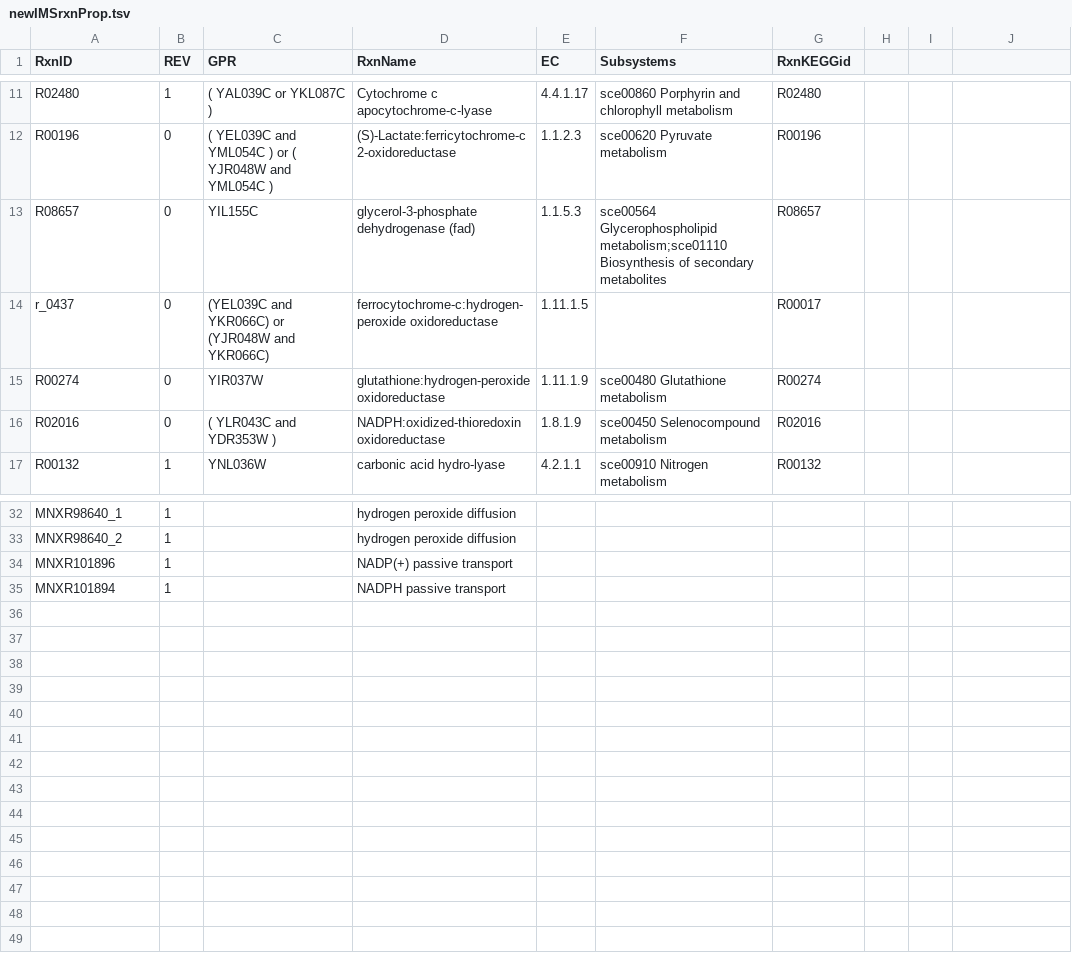
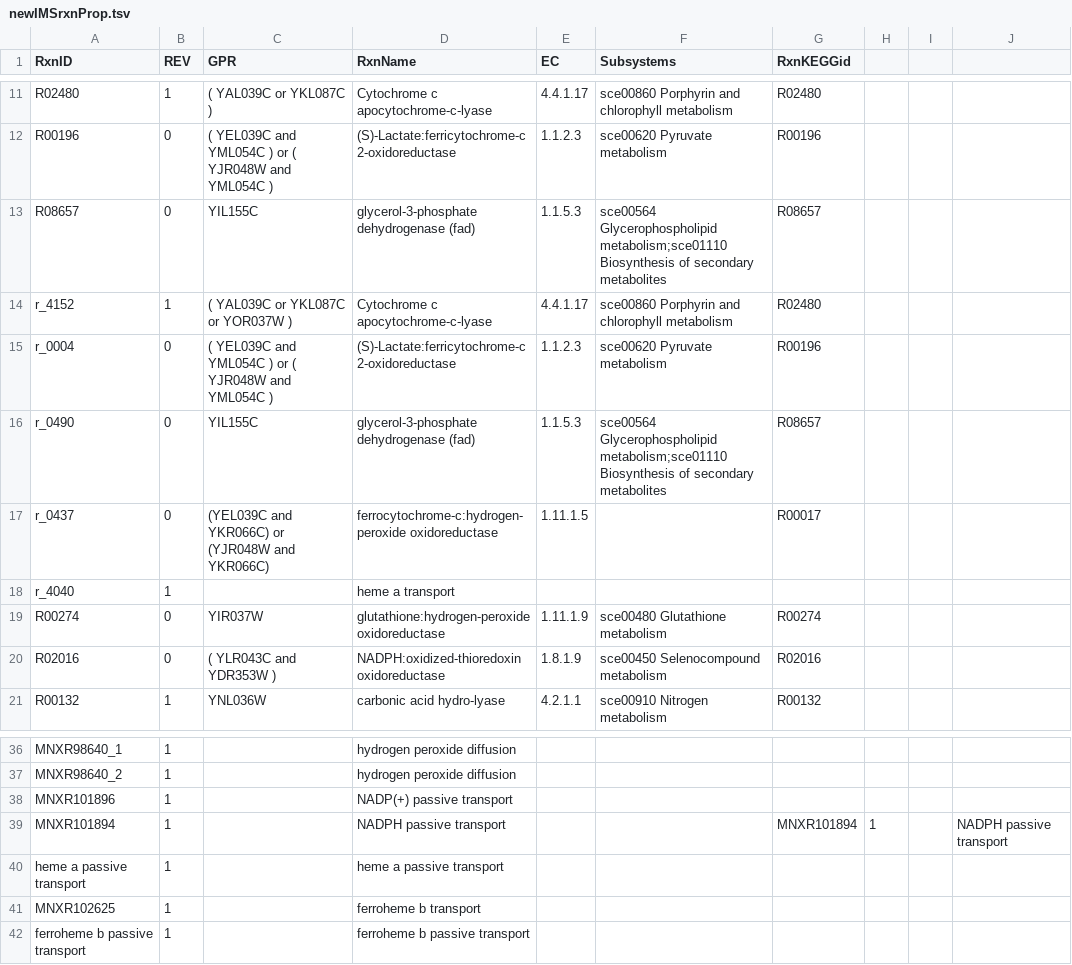
Before and after one commit to SysBioChalmers/mitoYeast-GEM, a TSV file: ComplementaryData/modelCuration/newIMSrxnProp.tsv, drawn as a sheet; only a part is shown, gaps mark what is left out.

```diff
--- a/ComplementaryData/modelCuration/newIMSrxnProp.tsv
+++ b/ComplementaryData/modelCuration/newIMSrxnProp.tsv
@@ -13,3 +13,7 @@ R00196	0	( YEL039C and YML054C ) or ( YJR048W and YML054C )	(S)-Lactate:ferricyt
 R08657	0	YIL155C	glycerol-3-phosphate dehydrogenase (fad)	1.1.5.3	"sce00564 Glycerophospholipid metabolism;sce01110 Biosynthesis of secondary metabolites"	R08657
+r_4152	1	( YAL039C or YKL087C or YOR037W )	Cytochrome c apocytochrome-c-lyase	4.4.1.17	sce00860 Porphyrin and chlorophyll metabolism	R02480
+r_0004	0	( YEL039C and YML054C ) or ( YJR048W and YML054C )	(S)-Lactate:ferricytochrome-c 2-oxidoreductase	1.1.2.3	sce00620 Pyruvate metabolism	R00196
+r_0490	0	YIL155C	glycerol-3-phosphate dehydrogenase (fad)	1.1.5.3	"sce00564 Glycerophospholipid metabolism;sce01110 Biosynthesis of secondary metabolites"	R08657
 r_0437	0	(YEL039C and YKR066C) or (YJR048W and YKR066C)	ferrocytochrome-c:hydrogen-peroxide oxidoreductase	1.11.1.5		R00017
+r_4040	1		heme a transport			
 R00274	0	YIR037W	glutathione:hydrogen-peroxide oxidoreductase	1.11.1.9	sce00480  Glutathione metabolism	R00274
@@ -34,2 +38,5 @@ MNXR98640_2	1		hydrogen peroxide diffusion
 MNXR101896	1		NADP(+) passive transport			
-MNXR101894	1		NADPH passive transport			
+MNXR101894	1		NADPH passive transport			 MNXR101894	1		NADPH passive transport			
+heme a passive transport	1		heme a passive transport			
+MNXR102625	1		ferroheme b transport			
+ferroheme b passive transport	1		ferroheme b passive transport			
```
Also changed, not shown: ComplementaryData/modelCuration/newIMSmetAnnotation.tsv, ComplementaryData/modelCuration/newIMSrxnMatrix.tsv.
